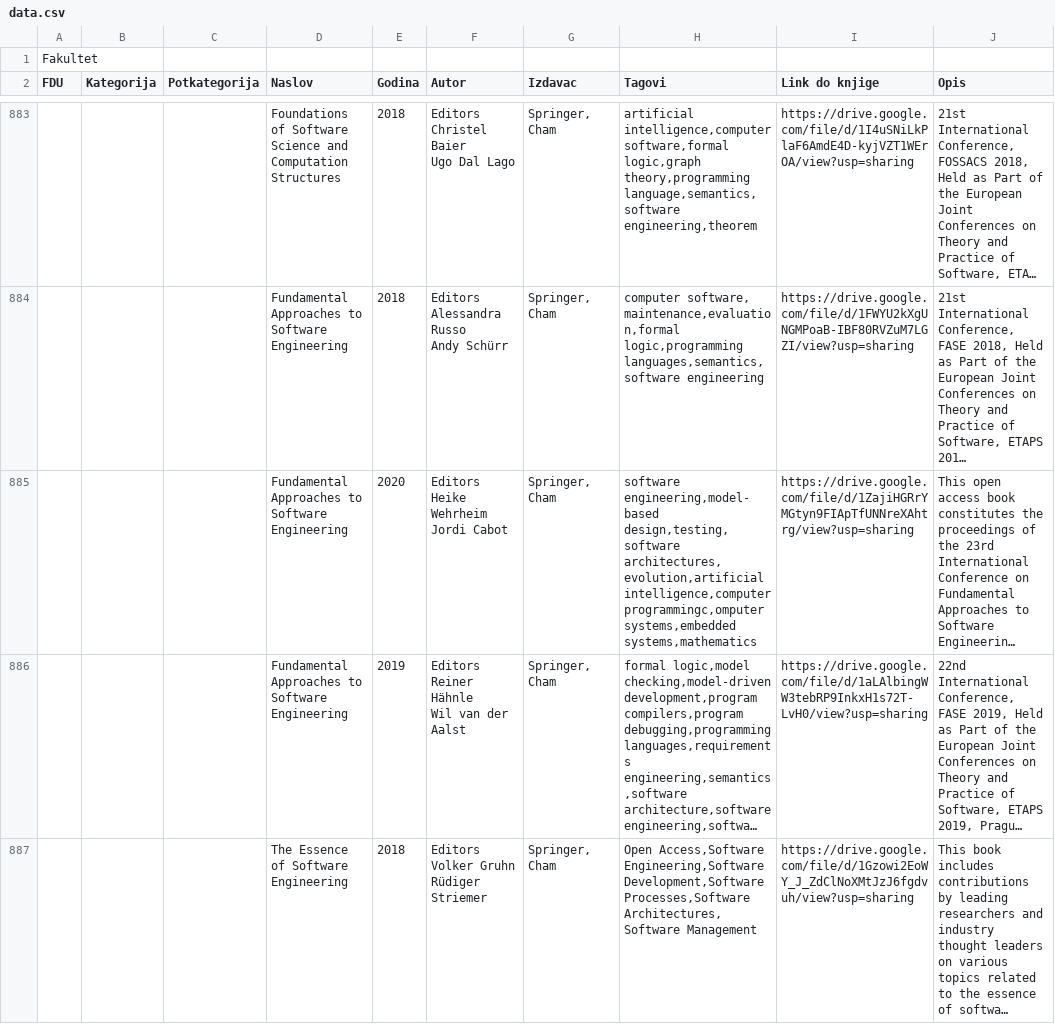
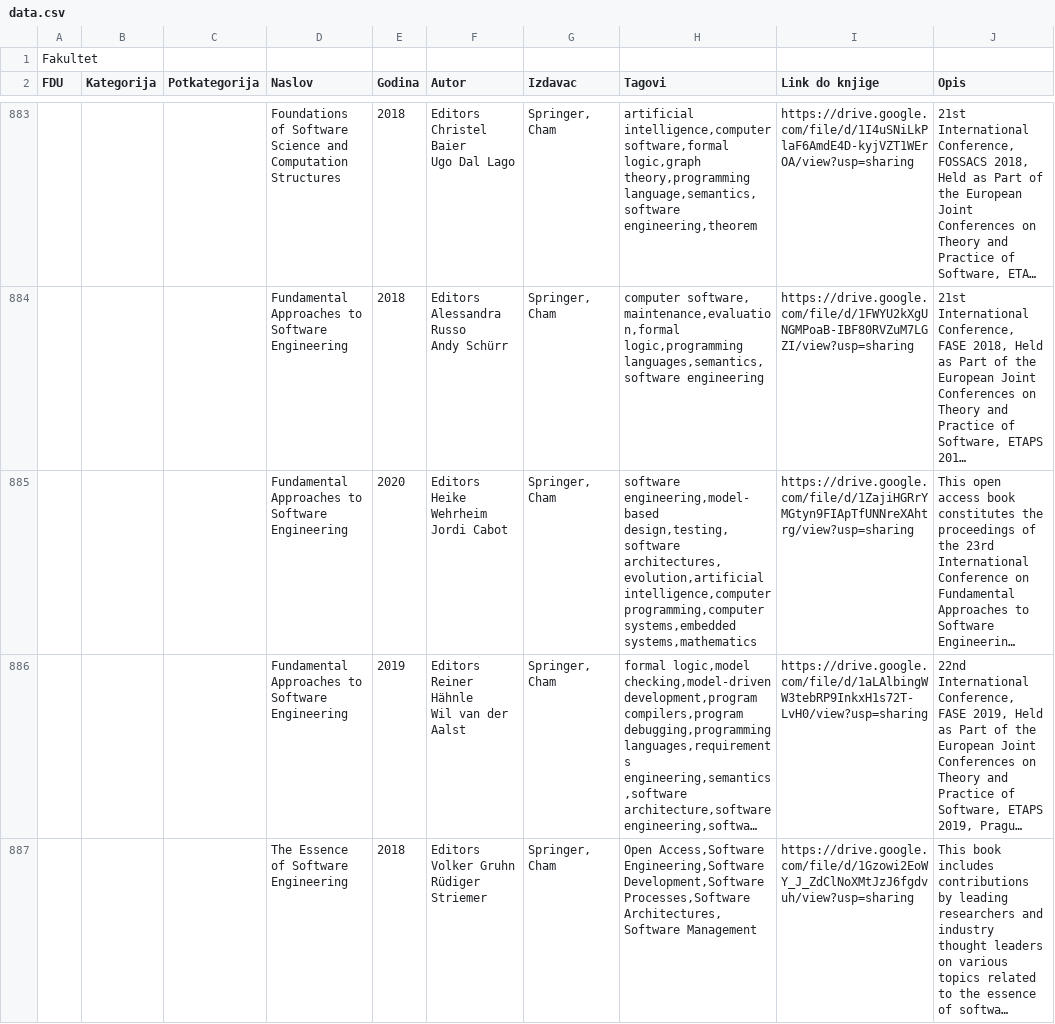
Before and after one commit to davidstefanovic98/python-digital-library, a CSV file: data.csv, drawn as a sheet; only a part is shown, gaps mark what is left out; long unchanged cells end in …; the diff covers the shown part only; the diff names each change by its address in the sheet, - before the commit and + after, or states it on an @@ line.

```diff
--- a/data.csv
+++ b/data.csv
-H885 (Tagovi): …architectures,evolution,artificial intelligence,computer programmingc,omputer systems,embedded systems,mathematics
+H885 (Tagovi): …architectures,evolution,artificial intelligence,computer programming,computer systems,embedded systems,mathematics
```
Also changed, not shown: 34 edited cells elsewhere in this file, 4 other files.
